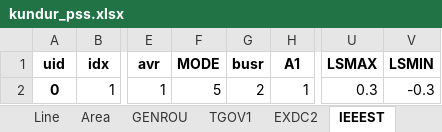
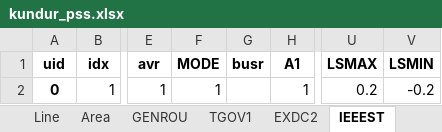
Before and after one commit to jinningwang/andes, an Excel workbook: andes/cases/kundur/kundur_pss.xlsx, sheet IEEEST, drawn as a sheet; only a part is shown, gaps mark what is left out; values as stored, in another font and other column widths than the file's, no borders; the diff names each change by its address in the sheet, - before the commit and + after, or states it on an @@ line.

Commit message:
Restored kundur_pss.xlsx to mode 1; Fixed chattering issue in Derivative; Added repr for Delay

```diff
--- a/andes/cases/kundur/kundur_pss.xlsx (sheet IEEEST)
+++ b/andes/cases/kundur/kundur_pss.xlsx (sheet IEEEST)
-F2 (MODE): 5
+F2 (MODE): 1
-G2 (busr): 2
+G2 (busr): (empty)
-U2 (LSMAX): 0.3
+U2 (LSMAX): 0.2
-V2 (LSMIN): -0.3
+V2 (LSMIN): -0.2
```
Also changed, not shown: 3 other files.
